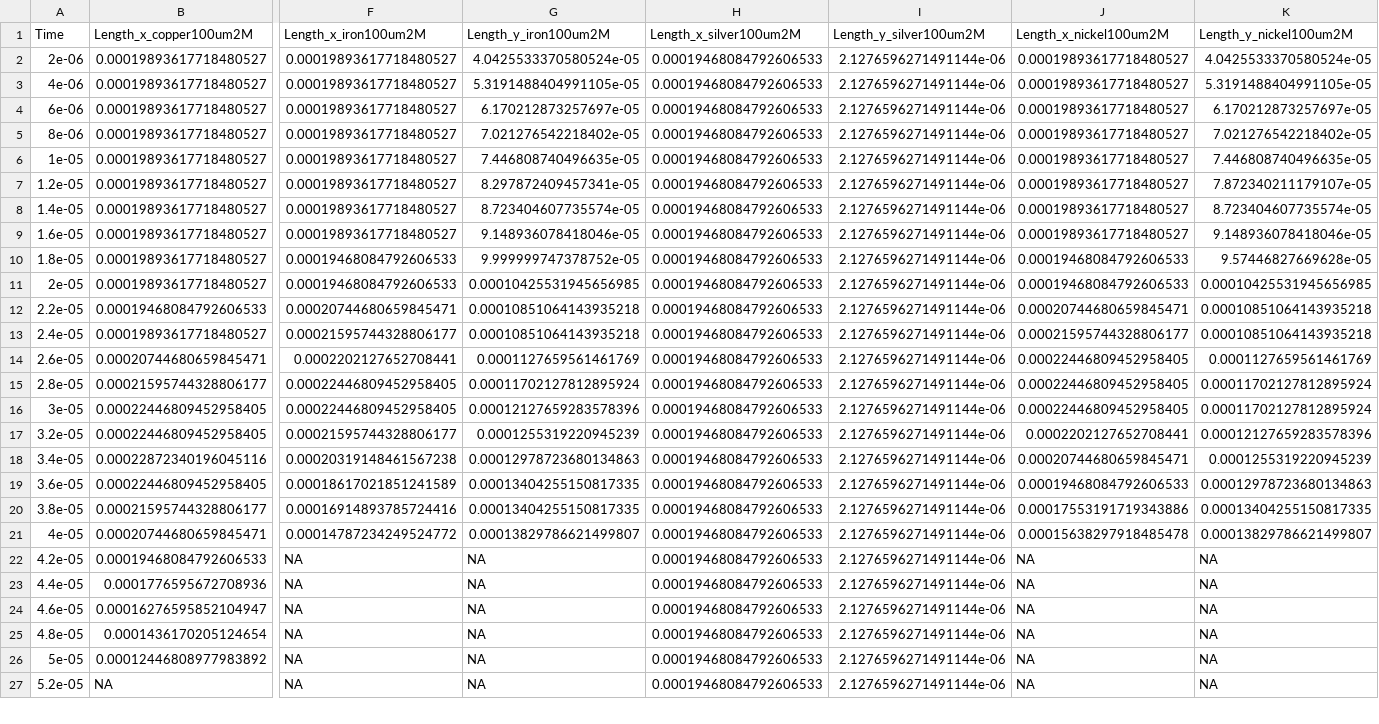
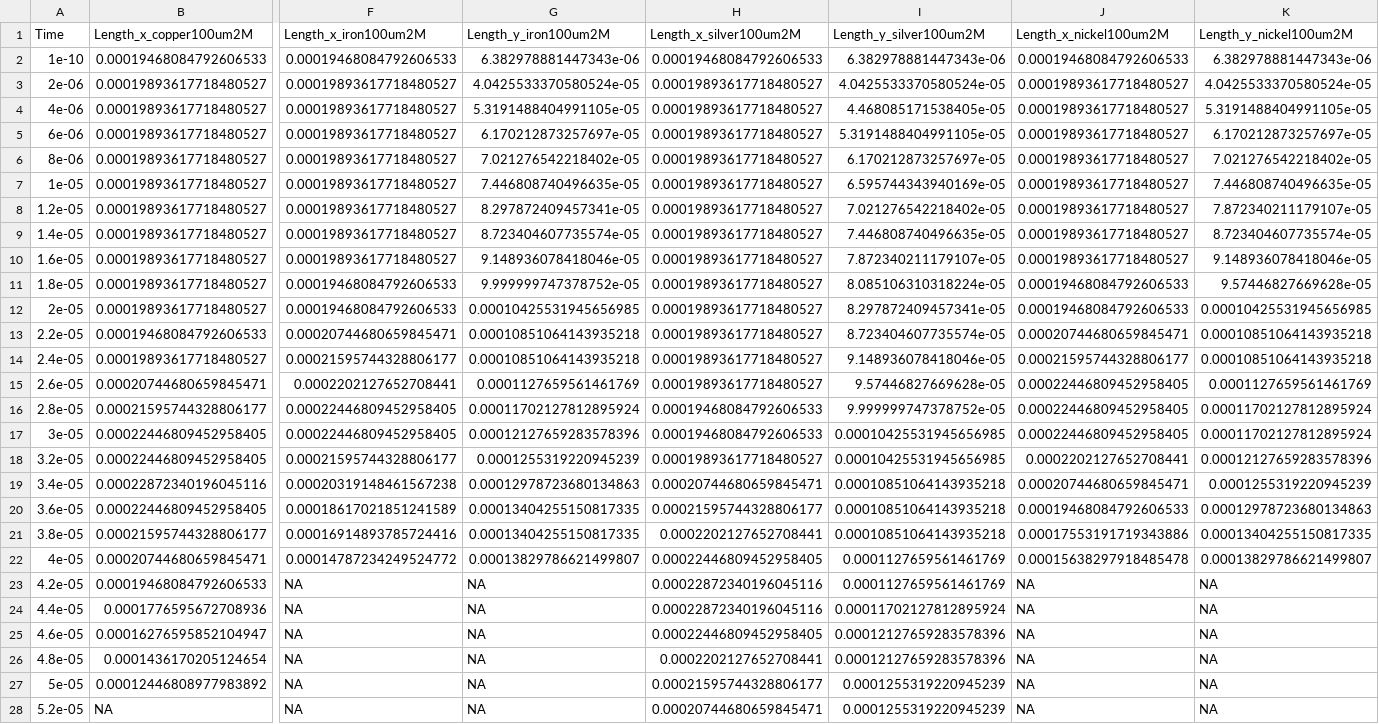
Before and after one commit to zomorodiyan/paraview-coalescence, a CSV file: data/lengths_100.csv, drawn as a sheet; only a part is shown, gaps mark what is left out; addresses are those after the commit; rows hold the shown columns only; the diff covers the shown part only; the diff names each change by its address in the sheet, - before the commit and + after, or states it on an @@ line.

```diff
--- a/data/lengths_100.csv
+++ b/data/lengths_100.csv
+row 2: 1e-10 | 0.00019468084792606533 | 0.00019468084792606533 | 6.382978881447343e-06 | 0.00019468084792606533 | 6.382978881447343e-06 | 0.00019468084792606533 | 6.382978881447343e-06
-H3:H15 (Length_x_silver100um2M): 0.00019468084792606533
+H3:H15 (Length_x_silver100um2M): 0.00019893617718480527
-I3 (Length_y_silver100um2M): 2.1276596271491144e-06
+I3 (Length_y_silver100um2M): 4.0425533370580524e-05
-I4 (Length_y_silver100um2M): 2.1276596271491144e-06
+I4 (Length_y_silver100um2M): 4.468085171538405e-05
-I5 (Length_y_silver100um2M): 2.1276596271491144e-06
+I5 (Length_y_silver100um2M): 5.3191488404991105e-05
-I6 (Length_y_silver100um2M): 2.1276596271491144e-06
+I6 (Length_y_silver100um2M): 6.170212873257697e-05
-I7 (Length_y_silver100um2M): 2.1276596271491144e-06
+I7 (Length_y_silver100um2M): 6.595744343940169e-05
-I8 (Length_y_silver100um2M): 2.1276596271491144e-06
+I8 (Length_y_silver100um2M): 7.021276542218402e-05
-I9 (Length_y_silver100um2M): 2.1276596271491144e-06
+I9 (Length_y_silver100um2M): 7.446808740496635e-05
-I10 (Length_y_silver100um2M): 2.1276596271491144e-06
+I10 (Length_y_silver100um2M): 7.872340211179107e-05
-I11 (Length_y_silver100um2M): 2.1276596271491144e-06
+I11 (Length_y_silver100um2M): 8.085106310318224e-05
-I12 (Length_y_silver100um2M): 2.1276596271491144e-06
+I12 (Length_y_silver100um2M): 8.297872409457341e-05
-I13 (Length_y_silver100um2M): 2.1276596271491144e-06
+I13 (Length_y_silver100um2M): 8.723404607735574e-05
-I14 (Length_y_silver100um2M): 2.1276596271491144e-06
+I14 (Length_y_silver100um2M): 9.148936078418046e-05
-I15 (Length_y_silver100um2M): 2.1276596271491144e-06
+I15 (Length_y_silver100um2M): 9.57446827669628e-05
-I16 (Length_y_silver100um2M): 2.1276596271491144e-06
+I16 (Length_y_silver100um2M): 9.999999747378752e-05
-I17:I18 (Length_y_silver100um2M): 2.1276596271491144e-06
+I17:I18 (Length_y_silver100um2M): 0.00010425531945656985
-H18 (Length_x_silver100um2M): 0.00019468084792606533
+H18 (Length_x_silver100um2M): 0.00019893617718480527
-H19 (Length_x_silver100um2M): 0.00019468084792606533
+H19 (Length_x_silver100um2M): 0.00020744680659845471
-I19:I21 (Length_y_silver100um2M): 2.1276596271491144e-06
+I19:I21 (Length_y_silver100um2M): 0.00010851064143935218
-H20 (Length_x_silver100um2M): 0.00019468084792606533
+H20 (Length_x_silver100um2M): 0.00021595744328806177
-H21 (Length_x_silver100um2M): 0.00019468084792606533
+H21 (Length_x_silver100um2M): 0.0002202127652708441
-H22 (Length_x_silver100um2M): 0.00019468084792606533
+H22 (Length_x_silver100um2M): 0.00022446809452958405
-I22:I23 (Length_y_silver100um2M): 2.1276596271491144e-06
+I22:I23 (Length_y_silver100um2M): 0.0001127659561461769
-H23:H24 (Length_x_silver100um2M): 0.00019468084792606533
+H23:H24 (Length_x_silver100um2M): 0.00022872340196045116
-I24 (Length_y_silver100um2M): 2.1276596271491144e-06
+I24 (Length_y_silver100um2M): 0.00011702127812895924
-H25 (Length_x_silver100um2M): 0.00019468084792606533
+H25 (Length_x_silver100um2M): 0.00022446809452958405
-I25:I26 (Length_y_silver100um2M): 2.1276596271491144e-06
+I25:I26 (Length_y_silver100um2M): 0.00012127659283578396
-H26 (Length_x_silver100um2M): 0.00019468084792606533
+H26 (Length_x_silver100um2M): 0.0002202127652708441
-H27 (Length_x_silver100um2M): 0.00019468084792606533
+H27 (Length_x_silver100um2M): 0.00021595744328806177
-I27:I28 (Length_y_silver100um2M): 2.1276596271491144e-06
+I27:I28 (Length_y_silver100um2M): 0.0001255319220945239
-H28 (Length_x_silver100um2M): 0.00019468084792606533
+H28 (Length_x_silver100um2M): 0.00020744680659845471
```
Also changed, not shown: 5 added rows and 8 edited cells elsewhere in this file, data/lengths_10.csv, data/lengths_32.5.csv, 4 other files.
